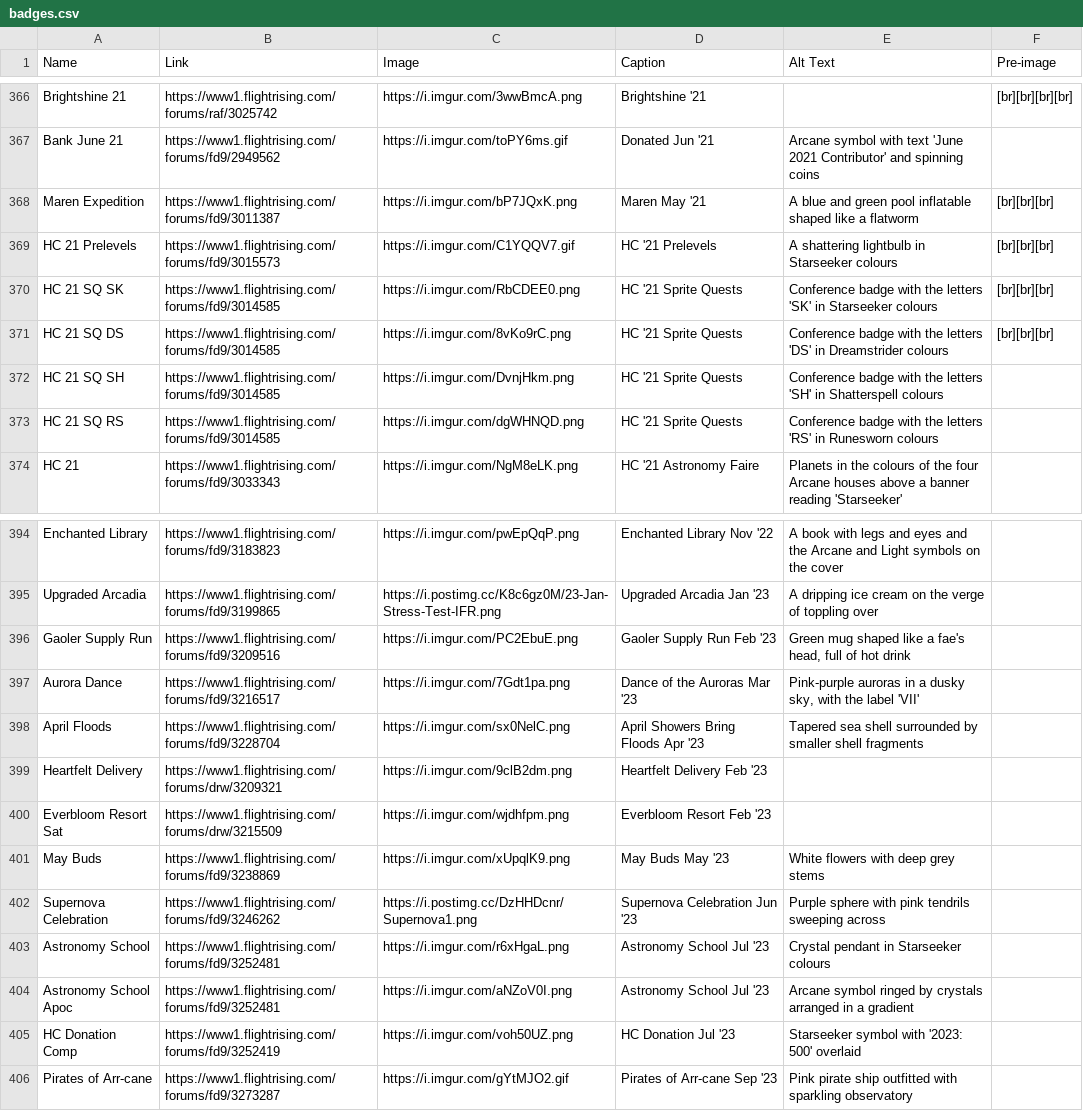
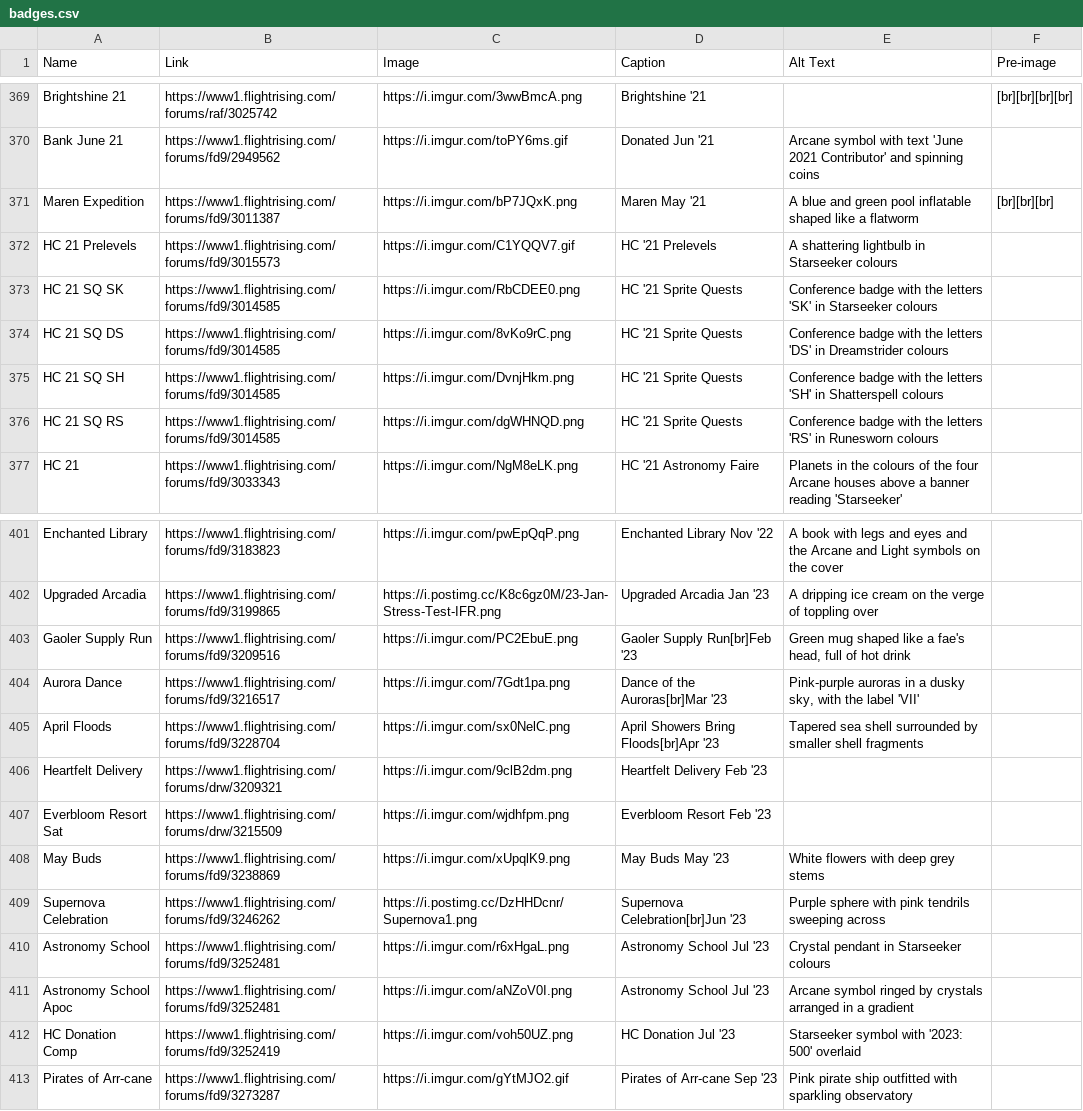
Before and after one commit to snipe-205777/dragon-bios, a CSV file: scripts/badges.csv, drawn as a sheet; only a part is shown, gaps mark what is left out; the diff covers the shown part only.

```diff
--- a/scripts/badges.csv
+++ b/scripts/badges.csv
@@ -368,5 +371,5 @@ Bank June 21, https://www1.flightrising.com/forums/fd9/2949562, https://i.imgur.
 Maren Expedition, https://www1.flightrising.com/forums/fd9/3011387, https://i.imgur.com/bP7JQxK.png, Maren May '21, A blue and green pool inflatable shaped like a flatworm, [br][br][br]
-HC 21 Prelevels, https://www1.flightrising.com/forums/fd9/3015573, https://i.imgur.com/C1YQQV7.gif, HC '21 Prelevels, A shattering lightbulb in Starseeker colours, [br][br][br]
-HC 21 SQ SK, https://www1.flightrising.com/forums/fd9/3014585, https://i.imgur.com/RbCDEE0.png, HC '21 Sprite Quests, Conference badge with the letters 'SK' in Starseeker colours, [br][br][br]
-HC 21 SQ DS, https://www1.flightrising.com/forums/fd9/3014585, https://i.imgur.com/8vKo9rC.png, HC '21 Sprite Quests, Conference badge with the letters 'DS' in Dreamstrider colours, [br][br][br]
+HC 21 Prelevels, https://www1.flightrising.com/forums/fd9/3015573, https://i.imgur.com/C1YQQV7.gif, HC '21 Prelevels, A shattering lightbulb in Starseeker colours,
+HC 21 SQ SK, https://www1.flightrising.com/forums/fd9/3014585, https://i.imgur.com/RbCDEE0.png, HC '21 Sprite Quests, Conference badge with the letters 'SK' in Starseeker colours,
+HC 21 SQ DS, https://www1.flightrising.com/forums/fd9/3014585, https://i.imgur.com/8vKo9rC.png, HC '21 Sprite Quests, Conference badge with the letters 'DS' in Dreamstrider colours,
 HC 21 SQ SH, https://www1.flightrising.com/forums/fd9/3014585, https://i.imgur.com/DvnjHkm.png, HC '21 Sprite Quests, Conference badge with the letters 'SH' in Shatterspell colours,
@@ -395,5 +402,5 @@ Enchanted Library, https://www1.flightrising.com/forums/fd9/3183823, https://i.i
 Upgraded Arcadia, https://www1.flightrising.com/forums/fd9/3199865, https://i.postimg.cc/K8c6gz0M/23-Jan-Stress-Test-IFR.png, Upgraded Arcadia Jan '23, A dripping ice cream on the verge of toppling over,
-Gaoler Supply Run, https://www1.flightrising.com/forums/fd9/3209516, https://i.imgur.com/PC2EbuE.png, Gaoler Supply Run Feb '23, "Green mug shaped like a fae's head, full of hot drink",
-Aurora Dance, https://www1.flightrising.com/forums/fd9/3216517, https://i.imgur.com/7Gdt1pa.png, Dance of the Auroras Mar '23, "Pink-purple auroras in a dusky sky, with the label 'VII'",
-April Floods, https://www1.flightrising.com/forums/fd9/3228704, https://i.imgur.com/sx0NelC.png, April Showers Bring Floods Apr '23, Tapered sea shell surrounded by smaller shell fragments,
+Gaoler Supply Run, https://www1.flightrising.com/forums/fd9/3209516, https://i.imgur.com/PC2EbuE.png, Gaoler Supply Run[br]Feb '23, "Green mug shaped like a fae's head, full of hot drink",
+Aurora Dance, https://www1.flightrising.com/forums/fd9/3216517, https://i.imgur.com/7Gdt1pa.png, Dance of the Auroras[br]Mar '23, "Pink-purple auroras in a dusky sky, with the label 'VII'",
+April Floods, https://www1.flightrising.com/forums/fd9/3228704, https://i.imgur.com/sx0NelC.png, April Showers Bring Floods[br]Apr '23, Tapered sea shell surrounded by smaller shell fragments,
 Heartfelt Delivery, https://www1.flightrising.com/forums/drw/3209321, https://i.imgur.com/9clB2dm.png, Heartfelt Delivery Feb '23,,
@@ -401,3 +408,3 @@ Everbloom Resort Sat, https://www1.flightrising.com/forums/drw/3215509, https://
 May Buds, https://www1.flightrising.com/forums/fd9/3238869, https://i.imgur.com/xUpqlK9.png, May Buds May '23, White flowers with deep grey stems,
-Supernova Celebration, https://www1.flightrising.com/forums/fd9/3246262, https://i.postimg.cc/DzHHDcnr/Supernova1.png, Supernova Celebration Jun '23, Purple sphere with pink tendrils sweeping across,
+Supernova Celebration, https://www1.flightrising.com/forums/fd9/3246262, https://i.postimg.cc/DzHHDcnr/Supernova1.png, Supernova Celebration[br]Jun '23, Purple sphere with pink tendrils sweeping across,
 Astronomy School, https://www1.flightrising.com/forums/fd9/3252481, https://i.imgur.com/r6xHgaL.png, Astronomy School Jul '23, Crystal pendant in Starseeker colours,
```
Also changed, not shown: 8 added rows and 4 edited cells elsewhere in this file, 3 other files.
